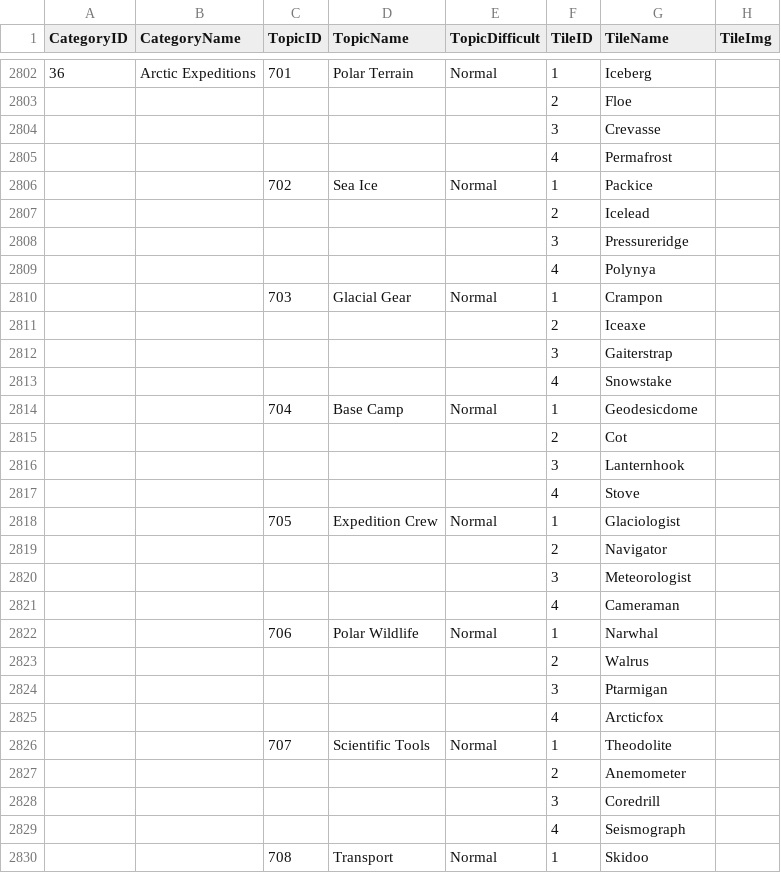
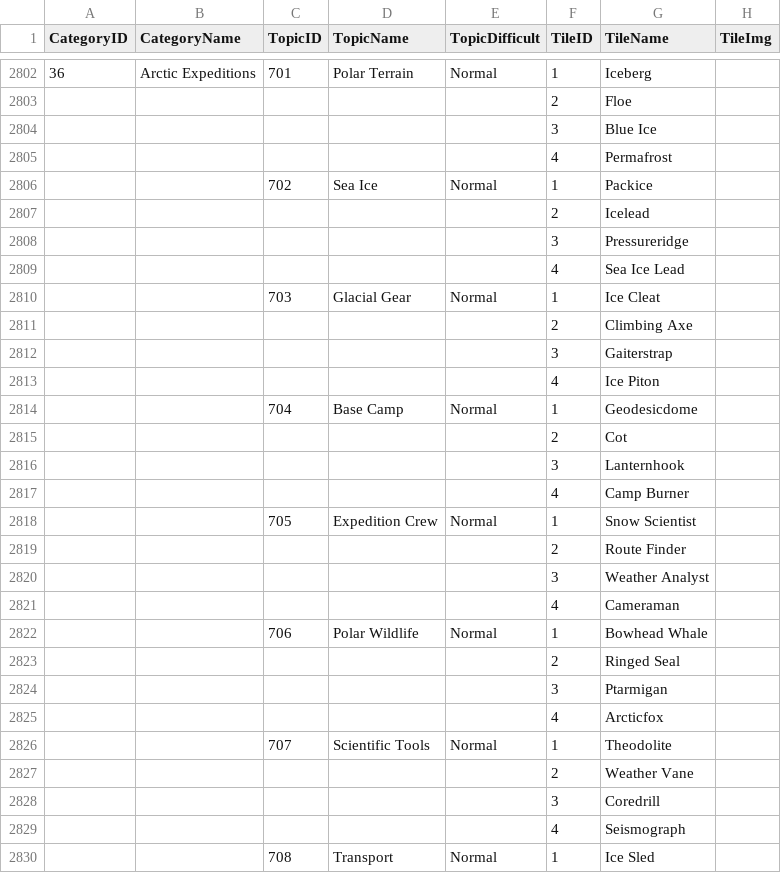
Before and after one commit to h1dr0nn/GameDesignEditorTools, a CSV file: Row Sort - Data Temp - ListTopicData-Word.csv, drawn as a sheet; only a part is shown, gaps mark what is left out; the diff covers the shown part only.

Commit message:
Fix duplicate tile names after topic 24

```diff
--- a/Row Sort - Data Temp - ListTopicData-Word.csv
+++ b/Row Sort - Data Temp - ListTopicData-Word.csv
@@ -2803,3 +2803,3 @@ CategoryID,CategoryName,TopicID,TopicName,TopicDifficult,TileID,TileName,TileImg
 ,,,,,2,Floe,
-,,,,,3,Crevasse,
+,,,,,3,Blue Ice,
 ,,,,,4,Permafrost,
@@ -2808,7 +2808,7 @@ CategoryID,CategoryName,TopicID,TopicName,TopicDifficult,TileID,TileName,TileImg
 ,,,,,3,Pressureridge,
-,,,,,4,Polynya,
-,,703,Glacial Gear,Normal,1,Crampon,
-,,,,,2,Iceaxe,
+,,,,,4,Sea Ice Lead,
+,,703,Glacial Gear,Normal,1,Ice Cleat,
+,,,,,2,Climbing Axe,
 ,,,,,3,Gaiterstrap,
-,,,,,4,Snowstake,
+,,,,,4,Ice Piton,
 ,,704,Base Camp,Normal,1,Geodesicdome,
@@ -2816,9 +2816,9 @@ CategoryID,CategoryName,TopicID,TopicName,TopicDifficult,TileID,TileName,TileImg
 ,,,,,3,Lanternhook,
-,,,,,4,Stove,
-,,705,Expedition Crew,Normal,1,Glaciologist,
-,,,,,2,Navigator,
-,,,,,3,Meteorologist,
+,,,,,4,Camp Burner,
+,,705,Expedition Crew,Normal,1,Snow Scientist,
+,,,,,2,Route Finder,
+,,,,,3,Weather Analyst,
 ,,,,,4,Cameraman,
-,,706,Polar Wildlife,Normal,1,Narwhal,
-,,,,,2,Walrus,
+,,706,Polar Wildlife,Normal,1,Bowhead Whale,
+,,,,,2,Ringed Seal,
 ,,,,,3,Ptarmigan,
@@ -2826,5 +2826,5 @@ CategoryID,CategoryName,TopicID,TopicName,TopicDifficult,TileID,TileName,TileImg
 ,,707,Scientific Tools,Normal,1,Theodolite,
-,,,,,2,Anemometer,
+,,,,,2,Weather Vane,
 ,,,,,3,Coredrill,
 ,,,,,4,Seismograph,
-,,708,Transport,Normal,1,Skidoo,
+,,708,Transport,Normal,1,Ice Sled,
```
Also changed, not shown: 64 edited cells elsewhere in this file.
